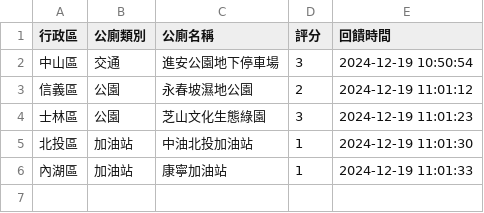
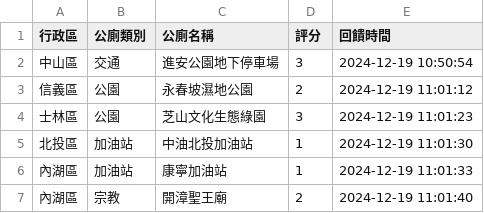
Before and after one commit to yk-lin1021/113-1gis, a CSV file: feedback_data.csv, drawn as a sheet.

Commit message:
更新回饋資料

```diff
--- a/feedback_data.csv
+++ b/feedback_data.csv
@@ -6 +6,2 @@
 內湖區,加油站,康寧加油站,1,2024-12-19 11:01:33
+內湖區,宗教,開漳聖王廟　　　　　,2,2024-12-19 11:01:40
```
